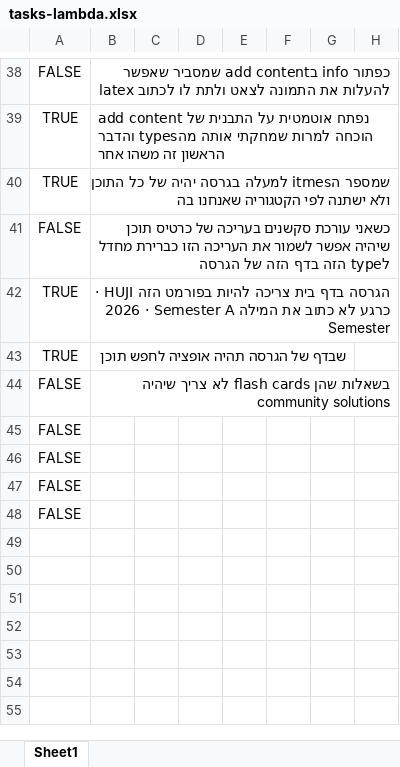
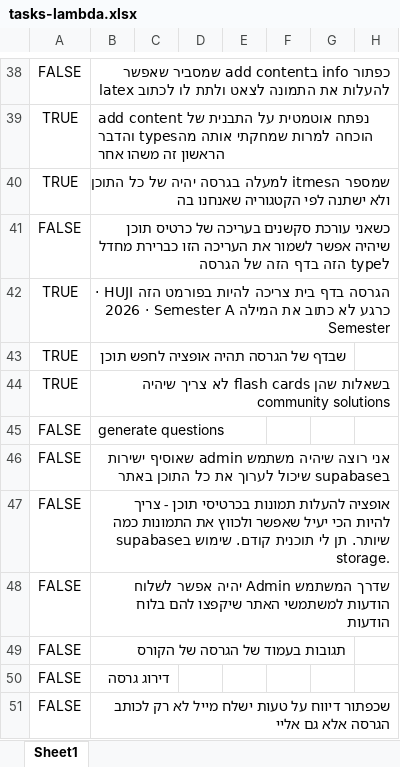
Before and after one commit to einav-yehezkely/Lambda, an Excel workbook: docs/tasks-lambda.xlsx, sheet Sheet1, drawn as a sheet; only a part is shown, gaps mark what is left out; values as stored, in another font and other column widths than the file's, no borders; rows hold the shown columns only; the diff names each change by its address in the sheet, - before the commit and + after, or states it on an @@ line.

```diff
--- a/docs/tasks-lambda.xlsx (sheet Sheet1)
+++ b/docs/tasks-lambda.xlsx (sheet Sheet1)
-A44: FALSE
+A44: TRUE
-B45: (empty)
+B45: generate questions
-B46: (empty)
+B46: אני רוצה שיהיה משתמש admin שאוסיף ישירות בsupabase שיכול לערוך את כל התוכן באתר
-B47: (empty)
+B47: אופציה להעלות תמונות בכרטיסי תוכן - צריך להיות הכי יעיל שאפשר ולכווץ את התמונות כמה שיותר. תן לי תוכנית קודם. שימוש בsupabase storage.
-B48: (empty)
+B48: שדרך המשתמש Admin יהיה אפשר לשלוח הודעות למשתמשי האתר שיקפצו להם בלוח הודעות
+row 49: FALSE | תגובות בעמוד של הגרסה של הקורס
+row 50: FALSE | דירוג גרסה
+row 51: FALSE | שכפתור דיווח על טעות ישלח מייל לא רק לכותב הגרסה אלא גם אליי
```
Also changed, not shown: 1 other file.
